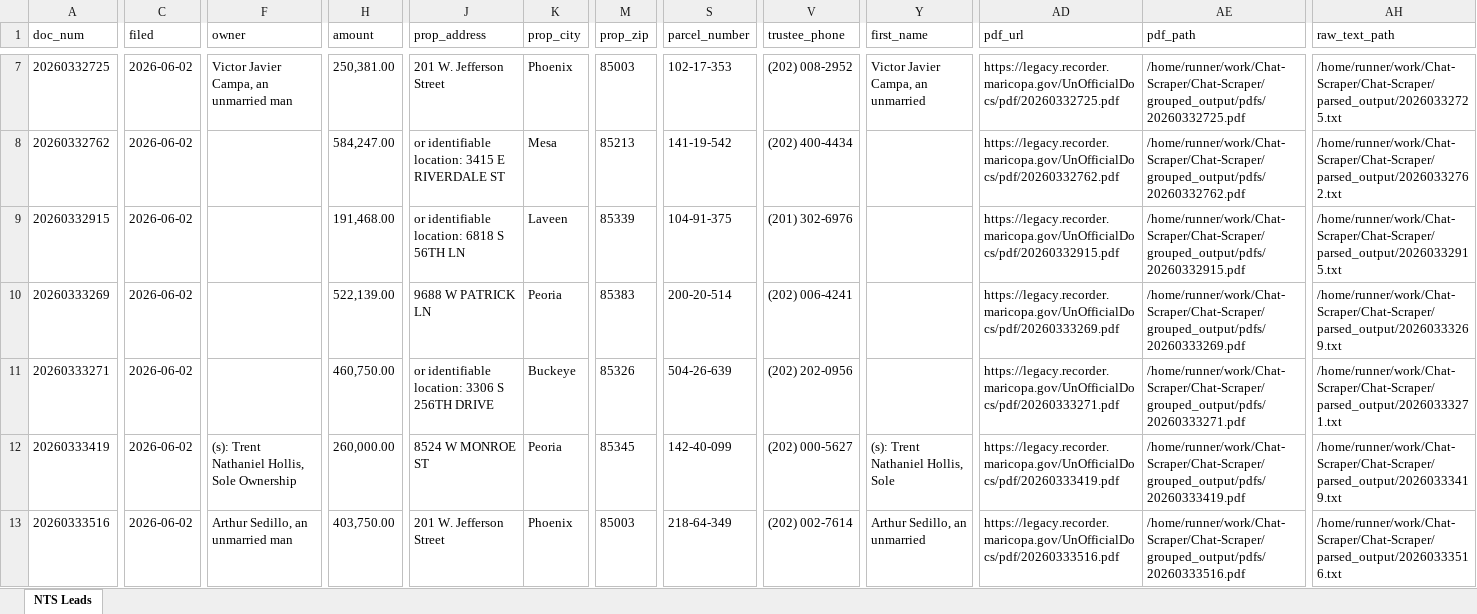
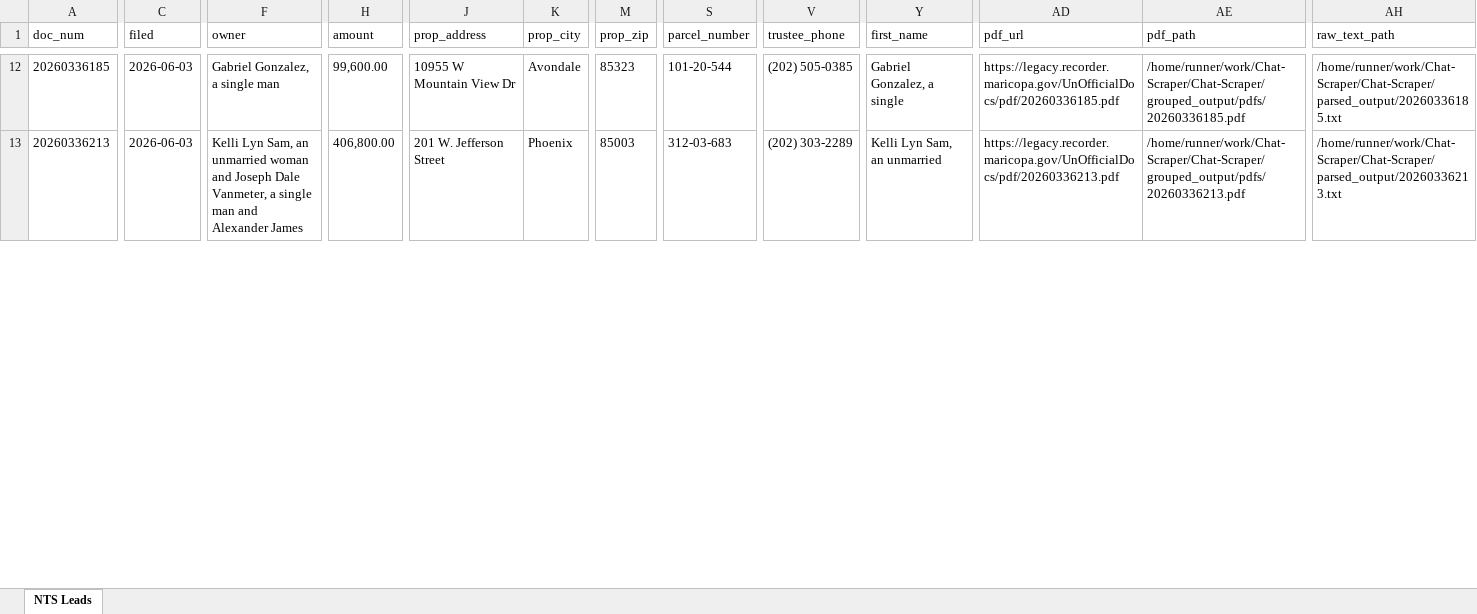
Before and after one commit to Darqsin/Chat-Scraper, an Excel workbook: nts_data.xlsx, sheet NTS Leads, drawn as a sheet; only a part is shown, gaps mark what is left out; values as stored, in another font and other column widths than the file's, no borders; removed rows and columns are numbered as before the commit, all else as after; rows hold the shown columns only; the diff covers the shown part only; the diff names each change by its address in the sheet, - before the commit and + after, or states it on an @@ line.

```diff
--- a/nts_data.xlsx (sheet NTS Leads)
+++ b/nts_data.xlsx (sheet NTS Leads)
-A12 (doc_num): 20260332725
+A12 (doc_num): 20260336185
-C12 (filed): 2026-06-02
+C12 (filed): 2026-06-03
-F12 (owner): Victor Javier Campa, an unmarried man
+F12 (owner): Gabriel Gonzalez, a single man
-H12 (amount): 250,381.00
+H12 (amount): 99,600.00
-J12 (prop_address): 201 W. Jefferson Street
+J12 (prop_address): 10955 W Mountain View Dr
-K12 (prop_city): Phoenix
+K12 (prop_city): Avondale
-M12 (prop_zip): 85003
+M12 (prop_zip): 85323
-S12 (parcel_number): 102-17-353
+S12 (parcel_number): 101-20-544
-V12 (trustee_phone): (202) 008-2952
+V12 (trustee_phone): (202) 505-0385
-Y12 (first_name): Victor Javier Campa, an unmarried
+Y12 (first_name): Gabriel Gonzalez, a single
-AD12 (pdf_url): https://legacy.recorder.maricopa.gov/UnOfficialDocs/pdf/20260332725.pdf
+AD12 (pdf_url): https://legacy.recorder.maricopa.gov/UnOfficialDocs/pdf/20260336185.pdf
-AE12 (pdf_path): /home/runner/work/Chat-Scraper/Chat-Scraper/grouped_output/pdfs/20260332725.pdf
+AE12 (pdf_path): /home/runner/work/Chat-Scraper/Chat-Scraper/grouped_output/pdfs/20260336185.pdf
-AH12 (raw_text_path): /home/runner/work/Chat-Scraper/Chat-Scraper/parsed_output/20260332725.txt
+AH12 (raw_text_path): /home/runner/work/Chat-Scraper/Chat-Scraper/parsed_output/20260336185.txt
-row 8: 20260332762 | 2026-06-02 |  | 584,247.00 | or identifiable location: 3415 E RIVERDALE ST | Mesa | 85213 | 141-19-542 | (202) 400-4434 |  | https://legacy.recorder.maricopa.gov/UnOfficialDocs/pdf/20260332762.pdf | /home/runner/work/Chat-Scraper/Chat-Scraper/grouped_output/pdfs/20260332762.pdf | /home/runner/work/Chat-Scraper/Chat-Scraper/parsed_output/20260332762.txt
-row 9: 20260332915 | 2026-06-02 |  | 191,468.00 | or identifiable location: 6818 S 56TH LN | Laveen | 85339 | 104-91-375 | (201) 302-6976 |  | https://legacy.recorder.maricopa.gov/UnOfficialDocs/pdf/20260332915.pdf | /home/runner/work/Chat-Scraper/Chat-Scraper/grouped_output/pdfs/20260332915.pdf | /home/runner/work/Chat-Scraper/Chat-Scraper/parsed_output/20260332915.txt
-row 10: 20260333269 | 2026-06-02 |  | 522,139.00 | 9688 W PATRICK LN | Peoria | 85383 | 200-20-514 | (202) 006-4241 |  | https://legacy.recorder.maricopa.gov/UnOfficialDocs/pdf/20260333269.pdf | /home/runner/work/Chat-Scraper/Chat-Scraper/grouped_output/pdfs/20260333269.pdf | /home/runner/work/Chat-Scraper/Chat-Scraper/parsed_output/20260333269.txt
-row 11: 20260333271 | 2026-06-02 |  | 460,750.00 | or identifiable location: 3306 S 256TH DRIVE | Buckeye | 85326 | 504-26-639 | (202) 202-0956 |  | https://legacy.recorder.maricopa.gov/UnOfficialDocs/pdf/20260333271.pdf | /home/runner/work/Chat-Scraper/Chat-Scraper/grouped_output/pdfs/20260333271.pdf | /home/runner/work/Chat-Scraper/Chat-Scraper/parsed_output/20260333271.txt
-row 12: 20260333419 | 2026-06-02 | (s): Trent Nathaniel Hollis, Sole Ownership | 260,000.00 | 8524 W MONROE ST | Peoria | 85345 | 142-40-099 | (202) 000-5627 | (s): Trent Nathaniel Hollis, Sole | https://legacy.recorder.maricopa.gov/UnOfficialDocs/pdf/20260333419.pdf | /home/runner/work/Chat-Scraper/Chat-Scraper/grouped_output/pdfs/20260333419.pdf | /home/runner/work/Chat-Scraper/Chat-Scraper/parsed_output/20260333419.txt
-A13 (doc_num): 20260333516
+A13 (doc_num): 20260336213
-C13 (filed): 2026-06-02
+C13 (filed): 2026-06-03
-F13 (owner): Arthur Sedillo, an unmarried man
+F13 (owner): Kelli Lyn Sam, an unmarried woman and Joseph Dale Vanmeter, a single man and Alexander James
-H13 (amount): 403,750.00
+H13 (amount): 406,800.00
-S13 (parcel_number): 218-64-349
+S13 (parcel_number): 312-03-683
-V13 (trustee_phone): (202) 002-7614
+V13 (trustee_phone): (202) 303-2289
-Y13 (first_name): Arthur Sedillo, an unmarried
+Y13 (first_name): Kelli Lyn Sam, an unmarried
-AD13 (pdf_url): https://legacy.recorder.maricopa.gov/UnOfficialDocs/pdf/20260333516.pdf
+AD13 (pdf_url): https://legacy.recorder.maricopa.gov/UnOfficialDocs/pdf/20260336213.pdf
-AE13 (pdf_path): /home/runner/work/Chat-Scraper/Chat-Scraper/grouped_output/pdfs/20260333516.pdf
+AE13 (pdf_path): /home/runner/work/Chat-Scraper/Chat-Scraper/grouped_output/pdfs/20260336213.pdf
-AH13 (raw_text_path): /home/runner/work/Chat-Scraper/Chat-Scraper/parsed_output/20260333516.txt
+AH13 (raw_text_path): /home/runner/work/Chat-Scraper/Chat-Scraper/parsed_output/20260336213.txt
```
Also changed, not shown: 11 added rows, 8 removed rows and 35 edited cells elsewhere in this sheet, 50 other files.
